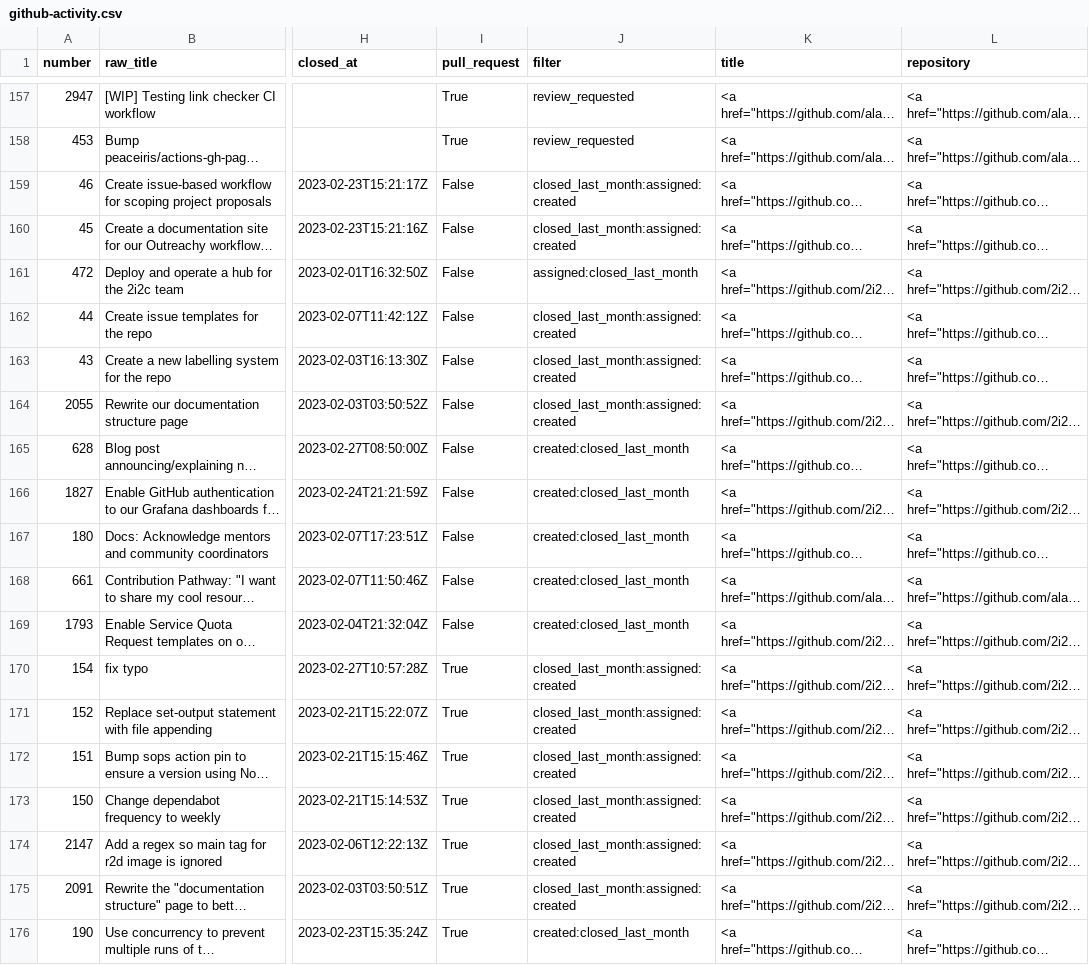
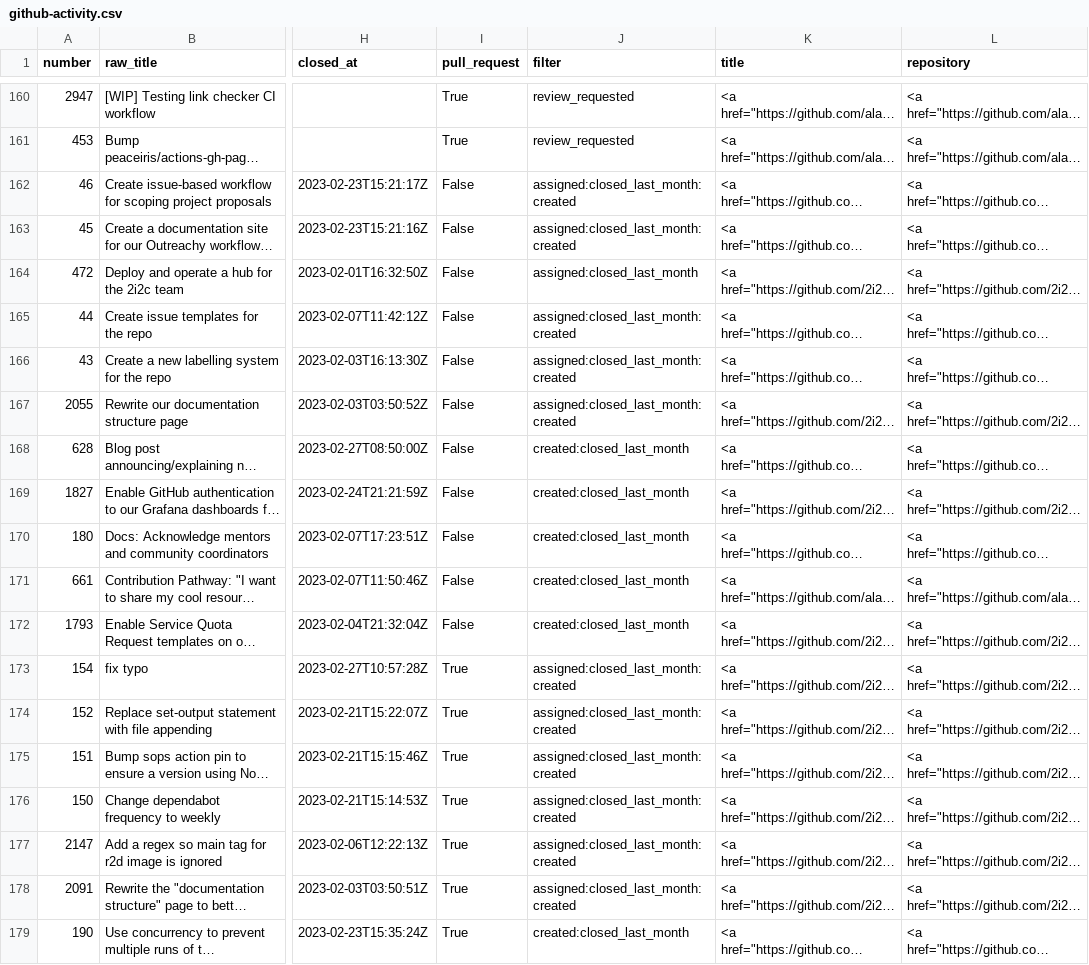
Before and after one commit to sgibson91/github-activity-dashboard, a CSV file: github-activity.csv, drawn as a sheet; only a part is shown, gaps mark what is left out; long unchanged cells end in …; addresses are those after the commit; the diff covers the shown part only; the diff names each change by its address in the sheet, - before the commit and + after, or states it on an @@ line.

```diff
--- a/github-activity.csv
+++ b/github-activity.csv
-J162:J163 (filter): closed_last_month:assigned:created
+J162:J163 (filter): assigned:closed_last_month:created
-J165:J167 (filter): closed_last_month:assigned:created
+J165:J167 (filter): assigned:closed_last_month:created
-J173:J178 (filter): closed_last_month:assigned:created
+J173:J178 (filter): assigned:closed_last_month:created
```
Also changed, not shown: 3 added rows and 12 edited cells elsewhere in this file.
